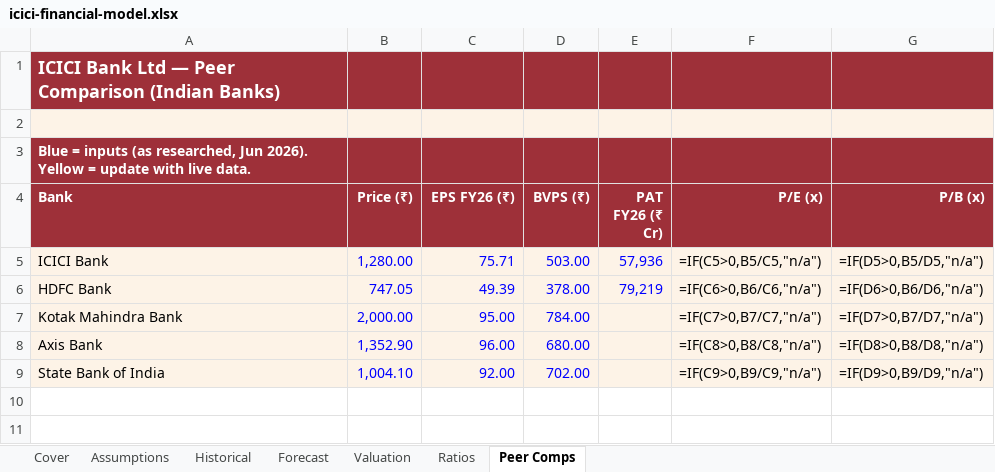
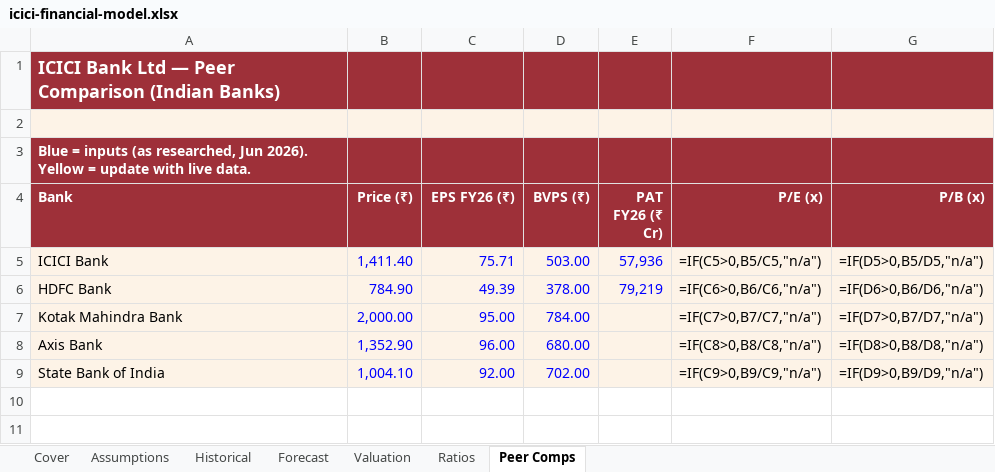
Before and after one commit to debjitmukherjee1/debjitmukherjee1.github.io, an Excel workbook: assets/files/icici-financial-model.xlsx, sheet Peer Comps, drawn as a sheet; only a part is shown; values as stored, in another font and other column widths than the file's, no borders; formulas without a stored value are shown as written; the diff names each change by its address in the sheet, - before the commit and + after, or states it on an @@ line.

```diff
--- a/assets/files/icici-financial-model.xlsx (sheet Peer Comps)
+++ b/assets/files/icici-financial-model.xlsx (sheet Peer Comps)
-B5 (Price (₹)): 1,280.00
+B5 (Price (₹)): 1,411.40
-B6 (Price (₹)): 747.05
+B6 (Price (₹)): 784.90
```
Also changed, not shown: sheet Assumptions, 1 other file.
